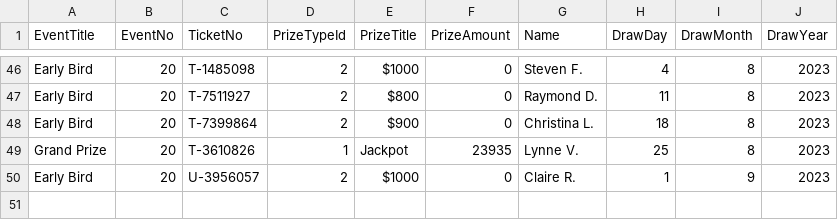
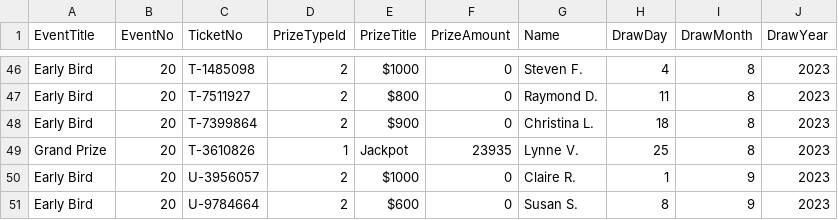
Before and after one commit to AscendFS/winners-list, a CSV file: uhkfraffle.5050central.com$winners.csv, drawn as a sheet; only a part is shown, gaps mark what is left out.

Commit message:
Update uhkfraffle.5050central.com$winners.csv

```diff
--- a/uhkfraffle.5050central.com$winners.csv
+++ b/uhkfraffle.5050central.com$winners.csv
@@ -50 +50,2 @@ Grand Prize,20,T-3610826,1,Jackpot,23935,Lynne V.,25,8,2023
 Early Bird,20,U-3956057,2,$1000,0,Claire R.,1,9,2023
+Early Bird,20,U-9784664,2,$600,0,Susan S.,8,9,2023
```
